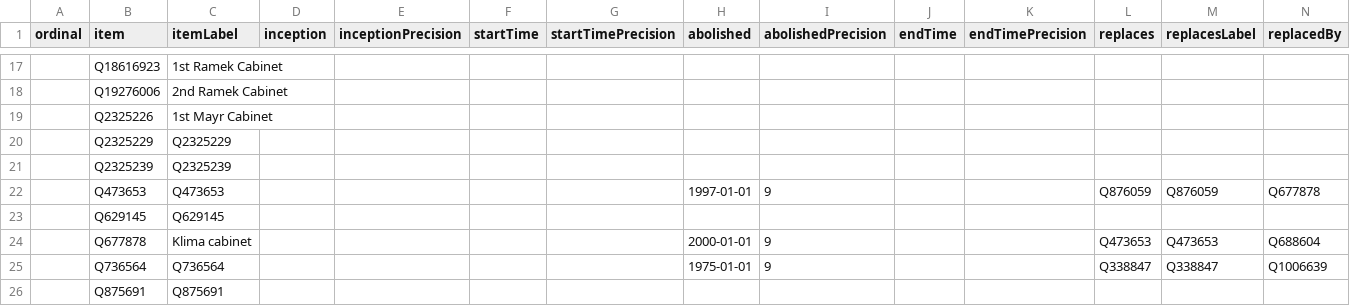
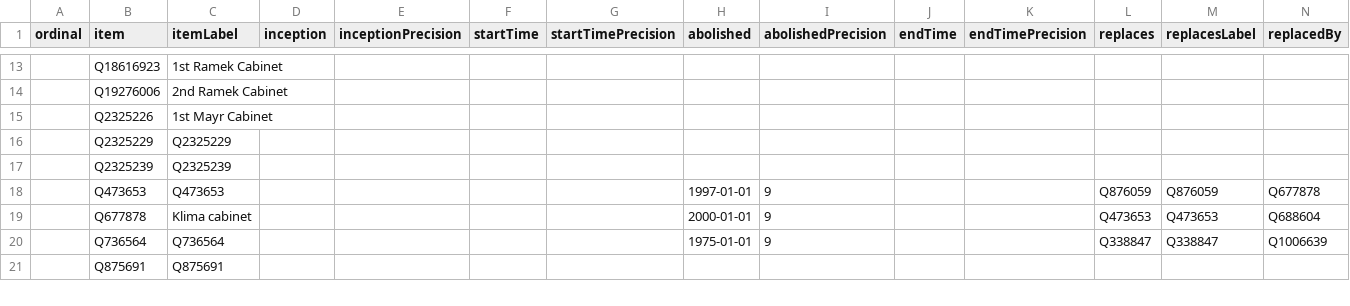
Before and after one commit to every-politician-scrapers/austria-cabinet, a CSV file: wikidata/results/all-cabinets.csv, drawn as a sheet; only a part is shown, gaps mark what is left out; removed rows and columns are numbered as before the commit, all else as after; rows hold the shown columns only; the diff covers the shown part only; the diff names each change by its address in the sheet, - before the commit and + after, or states it on an @@ line.

```diff
--- a/wikidata/results/all-cabinets.csv
+++ b/wikidata/results/all-cabinets.csv
-row 23:  | Q629145 | Q629145
```
Also changed, not shown: 6 added rows and 5 removed rows elsewhere in this file.
